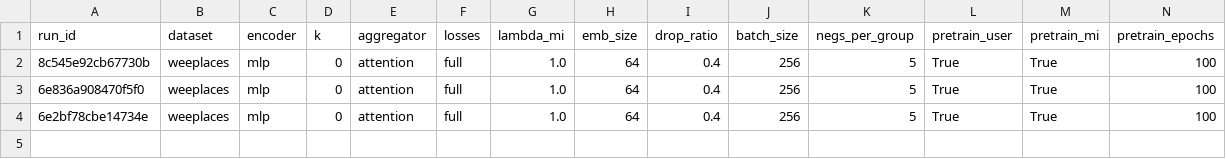
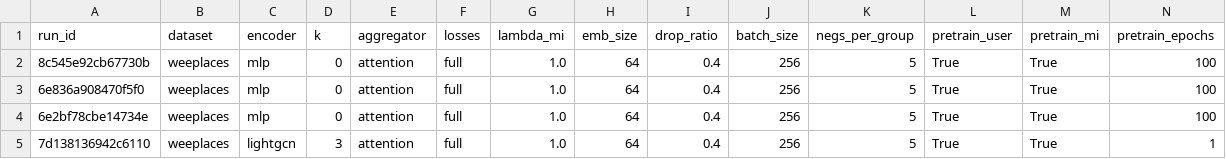
Before and after one commit to DarkPhoenix645/groupim-lightgcn-ablation, a CSV file: results/runs.csv, drawn as a sheet; only a part is shown; rows hold the shown columns only; the diff names each change by its address in the sheet, - before the commit and + after, or states it on an @@ line.

Commit message:
Swap the user encoder for LightGCN and record the Weeplaces smoke

```diff
--- a/results/runs.csv
+++ b/results/runs.csv
+row 5: 7d138136942c6110 | weeplaces | lightgcn | 3 | attention | full | 1.0 | 64 | 0.4 | 256 | 5 | True | True | 1
```
Also changed, not shown: 22 other files.
